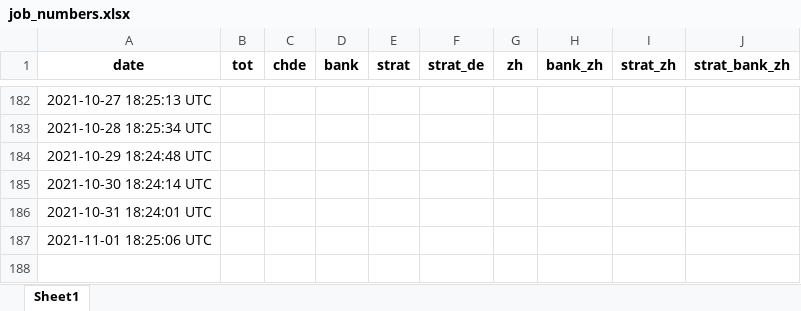
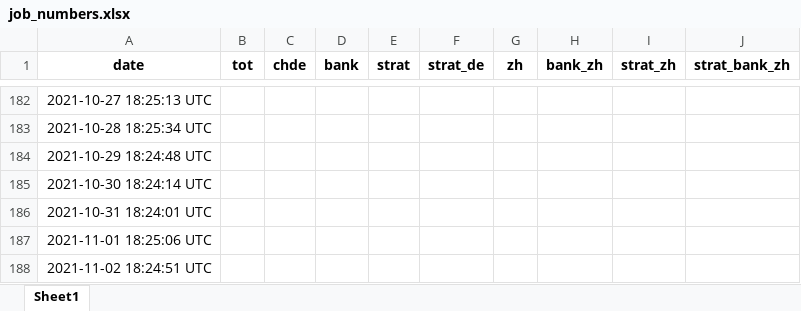
Before and after one commit to aledallas/watch-jobsch, an Excel workbook: job_numbers.xlsx, sheet Sheet1, drawn as a sheet; only a part is shown, gaps mark what is left out; values as stored, in another font and other column widths than the file's, no borders; the diff names each change by its address in the sheet, - before the commit and + after, or states it on an @@ line.

```diff
--- a/job_numbers.xlsx (sheet Sheet1)
+++ b/job_numbers.xlsx (sheet Sheet1)
+row 188: 2021-11-02 18:24:51 UTC
```
